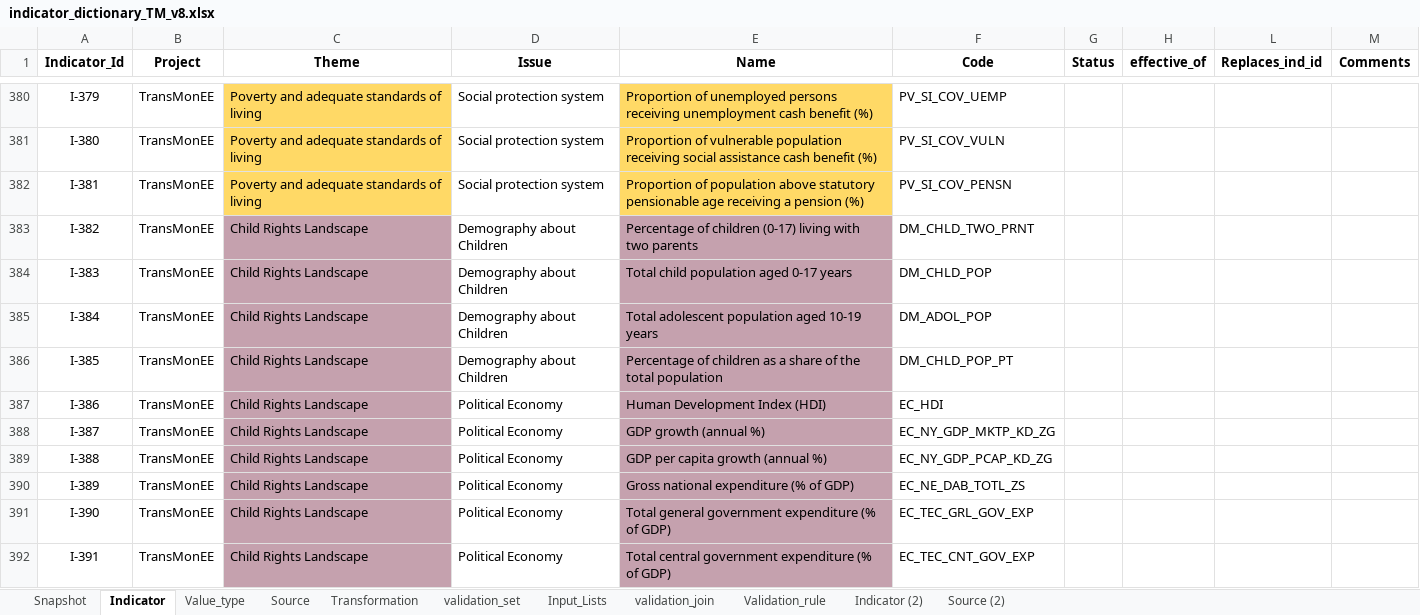
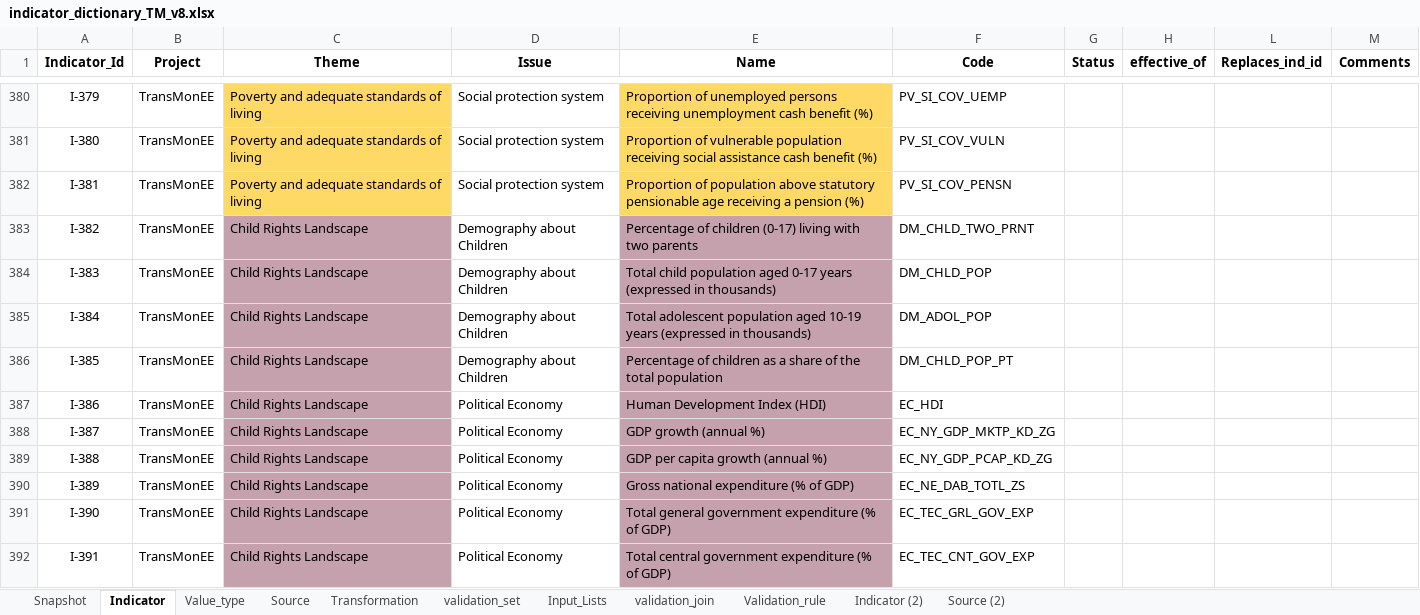
Before and after one commit to UNICEFECAR/data-etl, an Excel workbook: tmee/data_in/data_dictionary/indicator_dictionary_TM_v8.xlsx, sheet Indicator, drawn as a sheet; only a part is shown, gaps mark what is left out; values as stored, in another font and other column widths than the file's, no borders; the diff names each change by its address in the sheet, - before the commit and + after, or states it on an @@ line.

```diff
--- a/tmee/data_in/data_dictionary/indicator_dictionary_TM_v8.xlsx (sheet Indicator)
+++ b/tmee/data_in/data_dictionary/indicator_dictionary_TM_v8.xlsx (sheet Indicator)
-E384 (Name): …0-17 years
+E384 (Name): …0-17 years (expressed in thousands)
-E385 (Name): …10-19 years
+E385 (Name): …10-19 years (expressed in thousands)
```
Also changed, not shown: sheet Snapshot, sheet Source, 1 other file.
